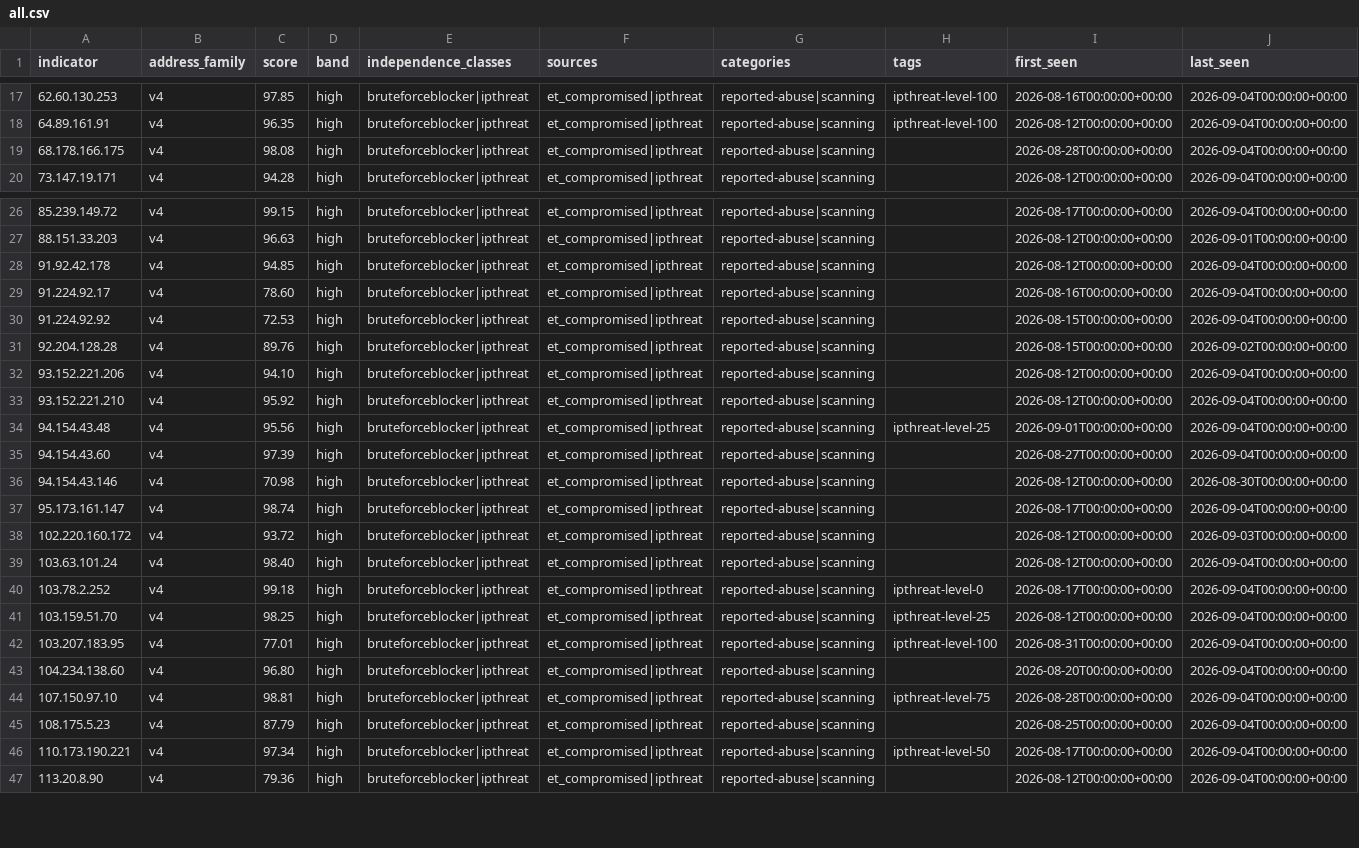
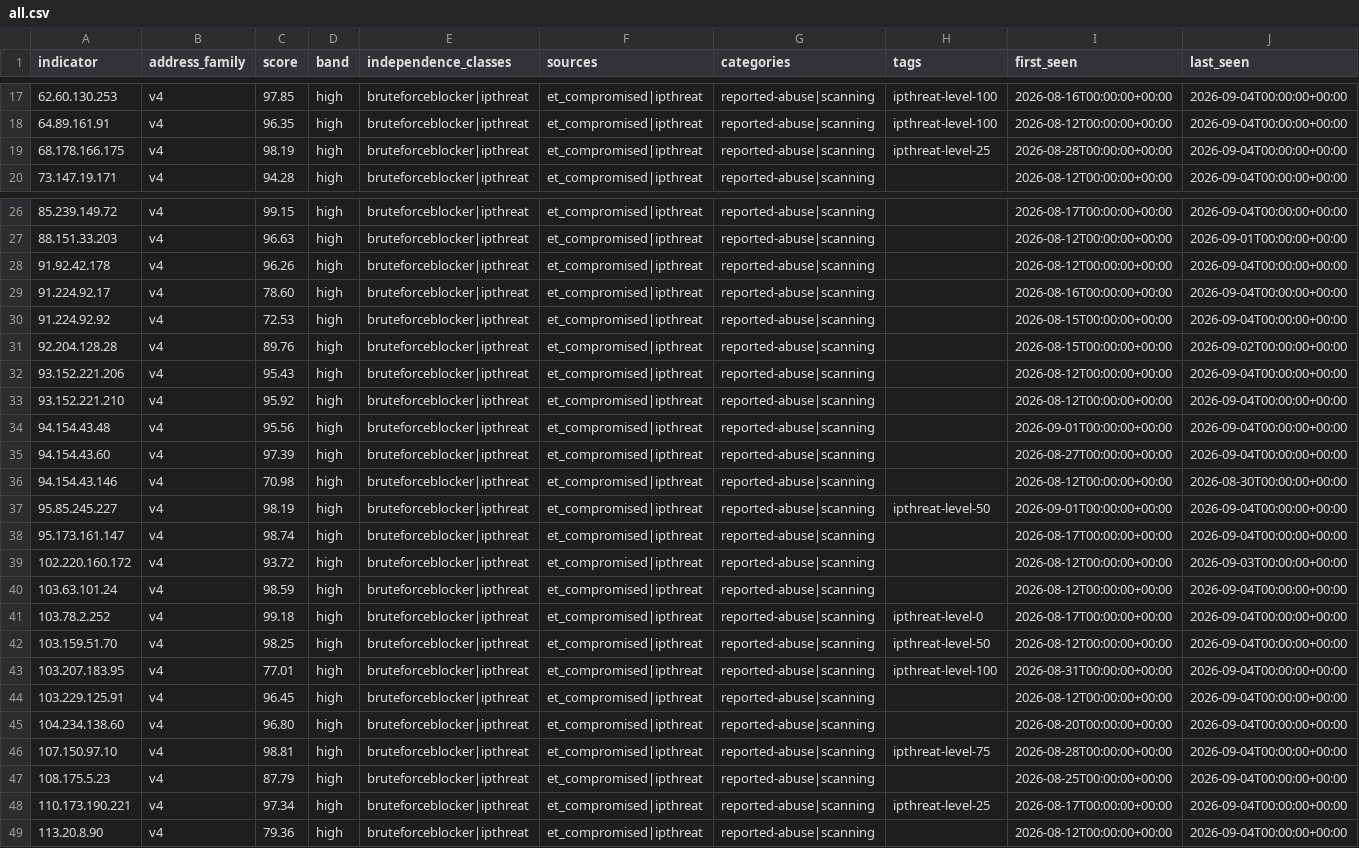
Before and after one commit to neilweitzel/xfeeds, a CSV file: feeds/clean/all.csv, drawn as a sheet; only a part is shown, gaps mark what is left out; addresses are those after the commit; rows hold the shown columns only; the diff covers the shown part only; the diff names each change by its address in the sheet, - before the commit and + after, or states it on an @@ line.

```diff
--- a/feeds/clean/all.csv
+++ b/feeds/clean/all.csv
-C19 (score): 98.08
+C19 (score): 98.19
-H19 (tags): (empty)
+H19 (tags): ipthreat-level-25
-C28 (score): 94.85
+C28 (score): 96.26
-C32 (score): 94.10
+C32 (score): 95.43
-H34 (tags): ipthreat-level-25
+H34 (tags): (empty)
+row 37: 95.85.245.227 | v4 | 98.19 | high | bruteforceblocker|ipthreat | et_compromised|ipthreat | reported-abuse|scanning | ipthreat-level-50 | 2026-09-01T00:00:00+00:00 | 2026-09-04T00:00:00+00:00
-C40 (score): 98.40
+C40 (score): 98.59
-H42 (tags): ipthreat-level-25
+H42 (tags): ipthreat-level-50
+row 44: 103.229.125.91 | v4 | 96.45 | high | bruteforceblocker|ipthreat | et_compromised|ipthreat | reported-abuse|scanning |  | 2026-08-12T00:00:00+00:00 | 2026-09-04T00:00:00+00:00
-H48 (tags): ipthreat-level-50
+H48 (tags): ipthreat-level-25
```
Also changed, not shown: 12 edited cells elsewhere in this file, 52 other files.
